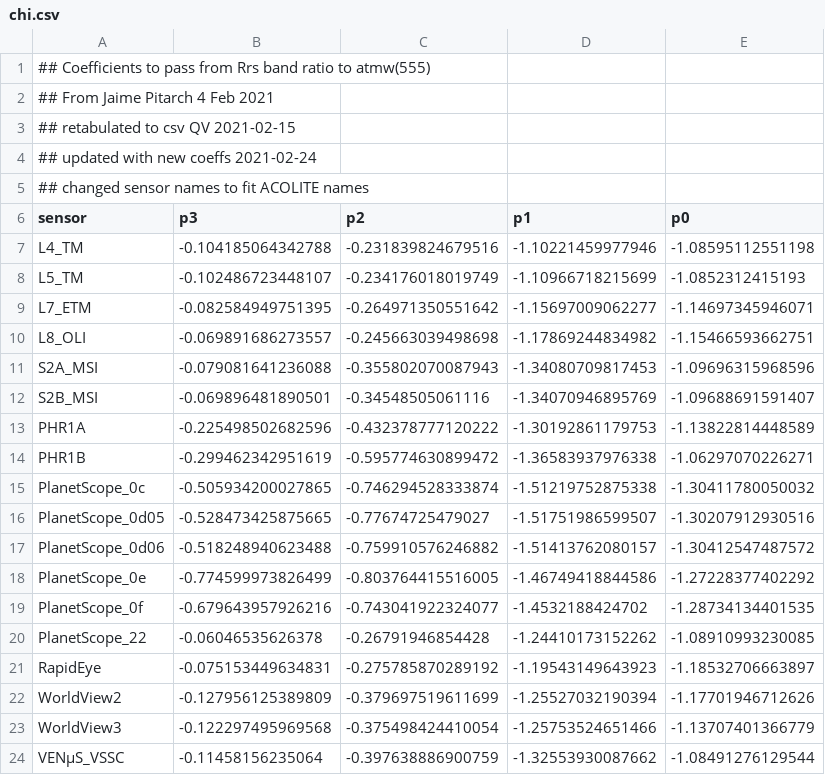
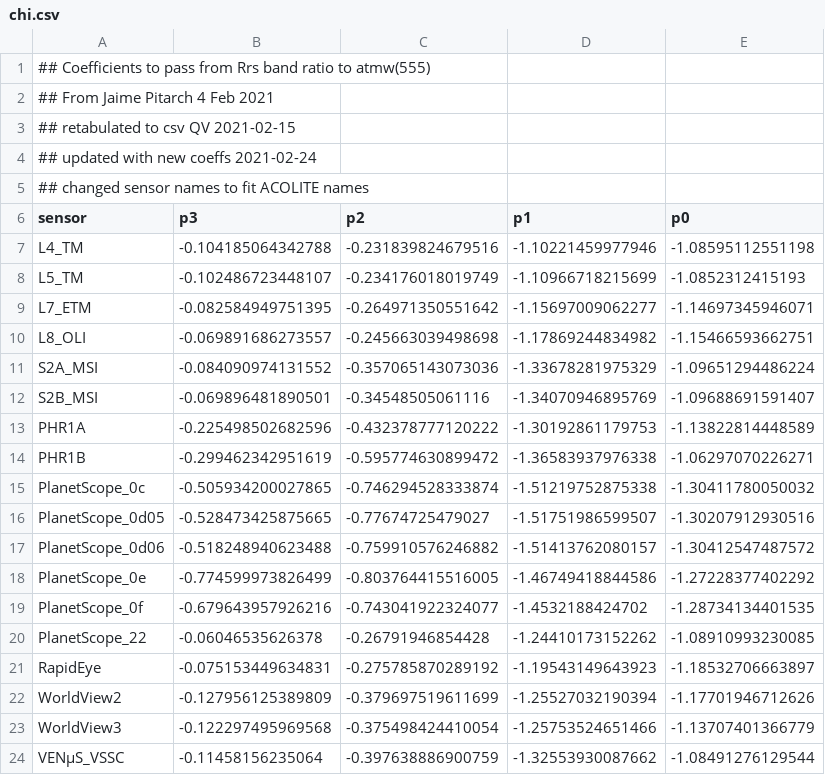
Before and after one commit to acolite/acolite, a CSV file: data/Shared/algorithms/P3QAA/chi.csv, drawn as a sheet.

```diff
--- a/data/Shared/algorithms/P3QAA/chi.csv
+++ b/data/Shared/algorithms/P3QAA/chi.csv
@@ -10,3 +10,3 @@ L7_ETM,-0.082584949751395,-0.264971350551642,-1.15697009062277,-1.14697345946071
 L8_OLI,-0.069891686273557,-0.245663039498698,-1.17869244834982,-1.15466593662751
-S2A_MSI,-0.079081641236088,-0.355802070087943,-1.34080709817453,-1.09696315968596
+S2A_MSI,-0.084090974131552,-0.357065143073036,-1.33678281975329,-1.09651294486224
 S2B_MSI,-0.069896481890501,-0.34548505061116,-1.34070946895769,-1.09688691591407
```
Also changed, not shown: data/Shared/algorithms/P3QAA/alpha.csv, data/Shared/algorithms/P3QAA/bbw.csv, 7 other files.
